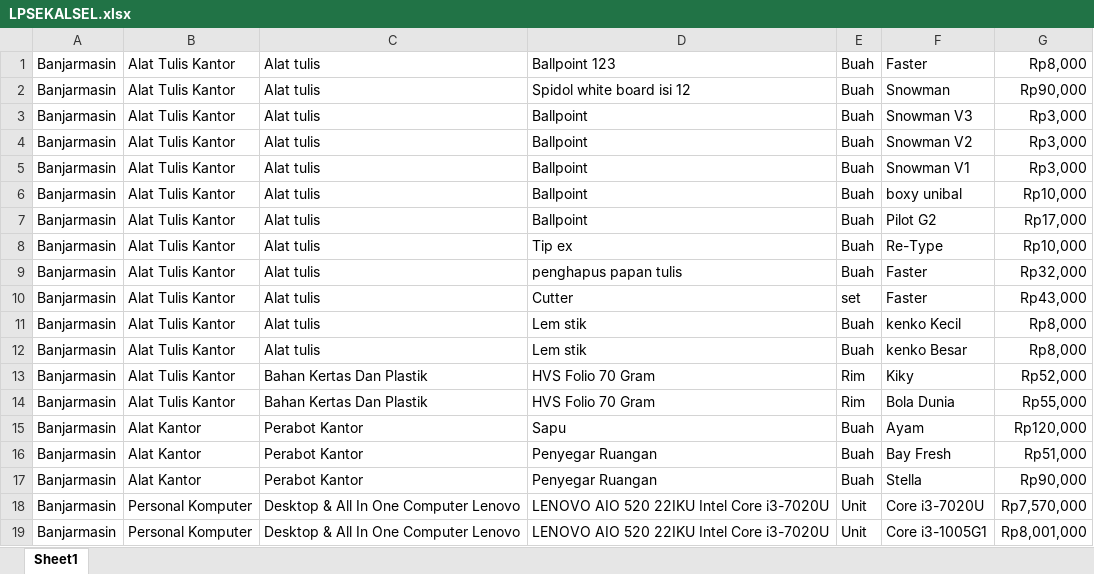
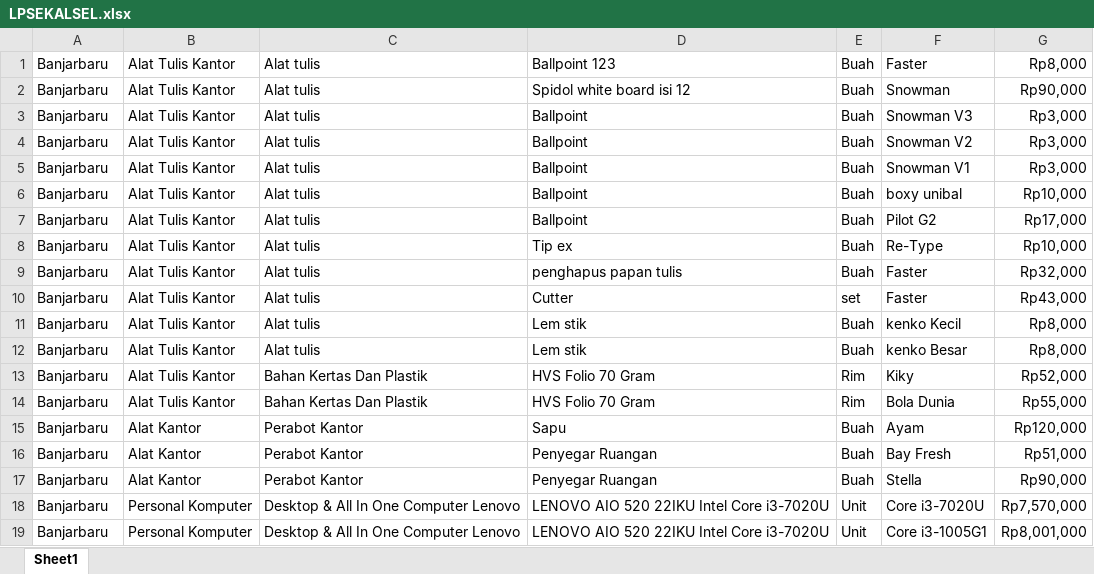
Before and after one commit to Freinz/lpselaravel, an Excel workbook: public/EmployeeData/LPSEKALSEL.xlsx, sheet Sheet1, drawn as a sheet; values as stored, in another font and other column widths than the file's, no borders; the diff names each change by its address in the sheet, - before the commit and + after, or states it on an @@ line.

Commit message:
membuat sementara accepted rejected data dari pimpinan

```diff
--- a/public/EmployeeData/LPSEKALSEL.xlsx (sheet Sheet1)
+++ b/public/EmployeeData/LPSEKALSEL.xlsx (sheet Sheet1)
-A1:A19: Banjarmasin
+A1:A19: Banjarbaru
```
Also changed, not shown: 11 other files.
